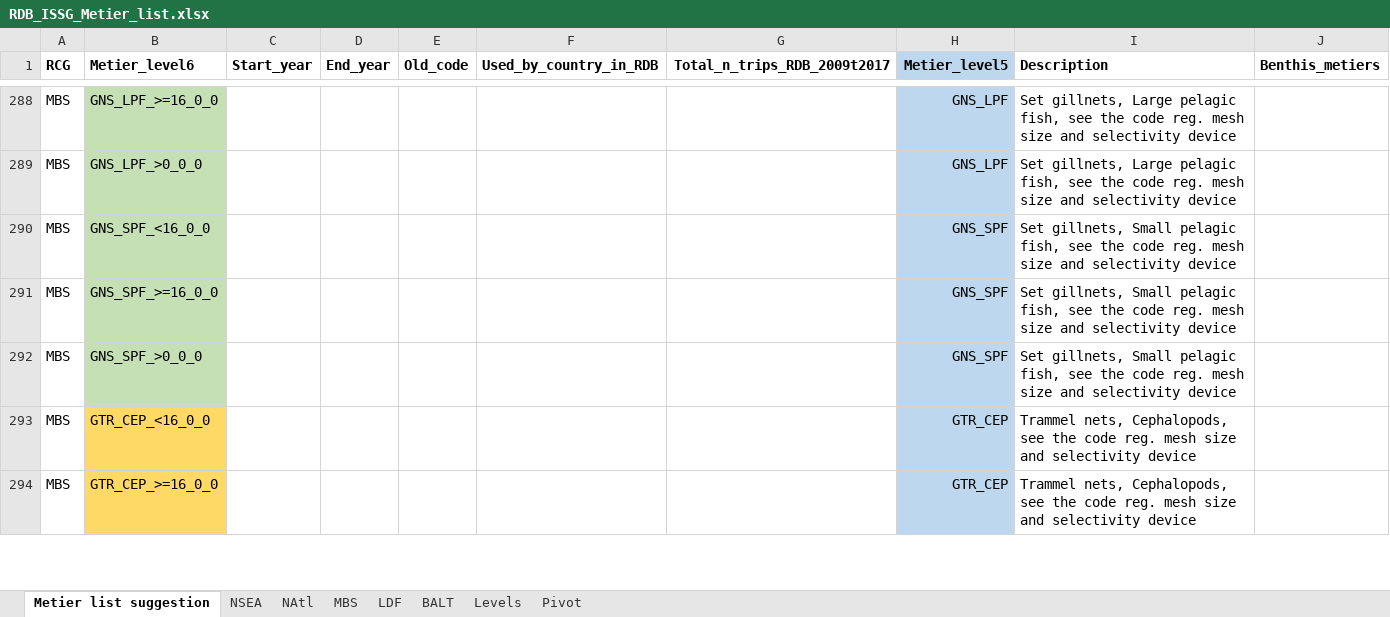
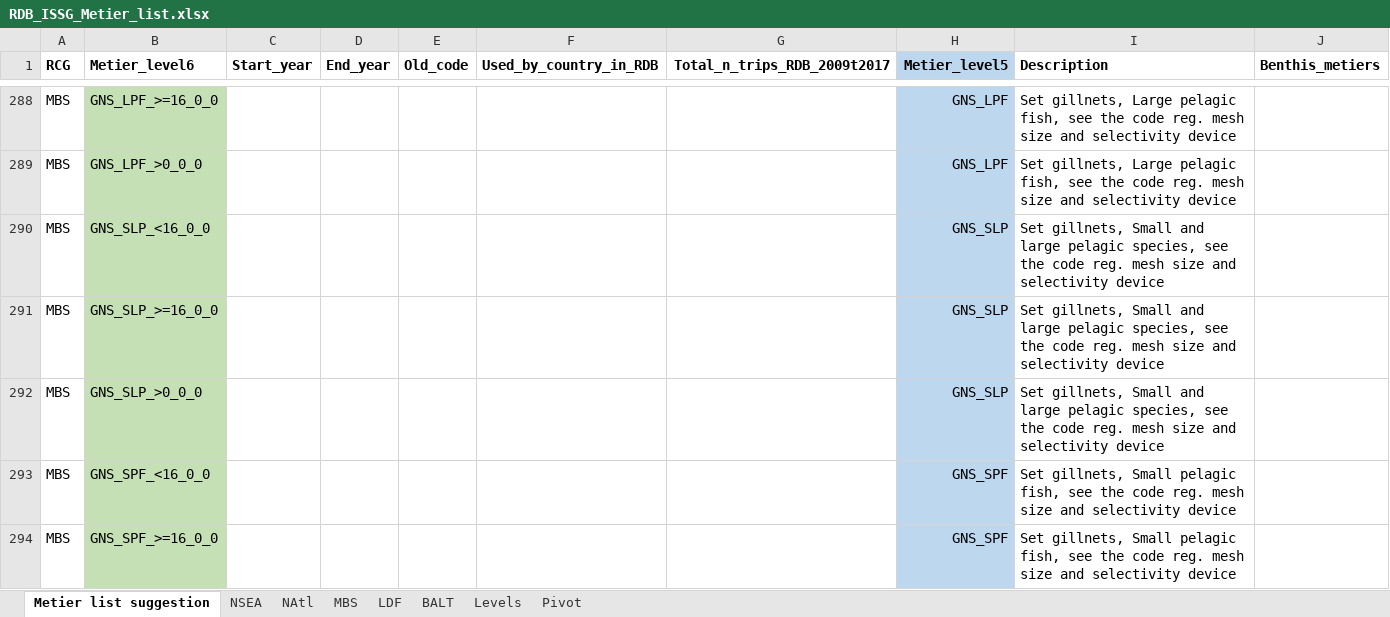
Before and after one commit to ices-eg/RCGs, an Excel workbook: Metiers/Reference_lists/RDB_ISSG_Metier_list.xlsx, sheet Metier list suggestion, drawn as a sheet; only a part is shown, gaps mark what is left out; the shorter side is filled out with more unchanged rows; values as stored, in another font and other column widths than the file's, no borders; the diff names each change by its address in the sheet, - before the commit and + after, or states it on an @@ line.

```diff
--- a/Metiers/Reference_lists/RDB_ISSG_Metier_list.xlsx (sheet Metier list suggestion)
+++ b/Metiers/Reference_lists/RDB_ISSG_Metier_list.xlsx (sheet Metier list suggestion)
+row 290: MBS | GNS_SLP_<16_0_0 |  |  |  |  |  | GNS_SLP | Set gillnets, Small and large pelagic species, see the code reg. mesh size and selectivity device
+row 291: MBS | GNS_SLP_>=16_0_0 |  |  |  |  |  | GNS_SLP | Set gillnets, Small and large pelagic species, see the code reg. mesh size and selectivity device
+row 292: MBS | GNS_SLP_>0_0_0 |  |  |  |  |  | GNS_SLP | Set gillnets, Small and large pelagic species, see the code reg. mesh size and selectivity device
```
Also changed, not shown: 1 other file.
